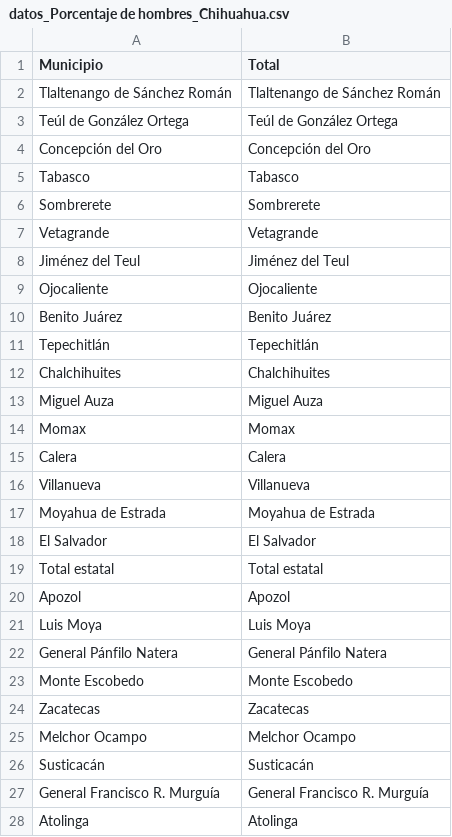
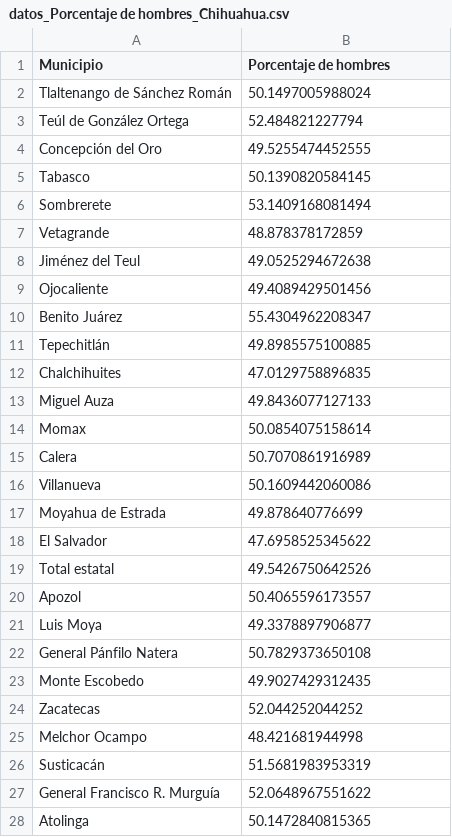
Before and after one commit to OscarJVP/COVID_data_tool, a CSV file: Docs/Datos INEGI/Datos Chihuahua/datos_Porcentaje de hombres_Chihuahua.csv, drawn as a sheet; only a part is shown; the diff covers the shown part only.

```diff
--- a/Docs/Datos INEGI/Datos Chihuahua/datos_Porcentaje de hombres_Chihuahua.csv
+++ b/Docs/Datos INEGI/Datos Chihuahua/datos_Porcentaje de hombres_Chihuahua.csv
@@ -1,28 +1,28 @@
-Municipio,Total
-Tlaltenango de Sánchez Román,Tlaltenango de Sánchez Román
-Teúl de González Ortega,Teúl de González Ortega
-Concepción del Oro,Concepción del Oro
-Tabasco,Tabasco
-Sombrerete,Sombrerete
-Vetagrande,Vetagrande
-Jiménez del Teul,Jiménez del Teul
-Ojocaliente,Ojocaliente
-Benito Juárez,Benito Juárez
-Tepechitlán,Tepechitlán
-Chalchihuites,Chalchihuites
-Miguel Auza,Miguel Auza
-Momax ,Momax
-Calera,Calera
-Villanueva,Villanueva
-Moyahua de Estrada,Moyahua de Estrada
-El Salvador,El Salvador
-Total estatal,Total estatal
-Apozol,Apozol
-Luis Moya,Luis Moya
-General Pánfilo Natera,General Pánfilo Natera
-Monte Escobedo,Monte Escobedo
-Zacatecas,Zacatecas
-Melchor Ocampo,Melchor Ocampo
-Susticacán ,Susticacán
-General Francisco R. Murguía,General Francisco R. Murguía
-Atolinga,Atolinga
+Municipio,Porcentaje de hombres
+Tlaltenango de Sánchez Román,50.1497005988024
+Teúl de González Ortega,52.484821227794
+Concepción del Oro,49.5255474452555
+Tabasco,50.1390820584145
+Sombrerete,53.1409168081494
+Vetagrande,48.878378172859
+Jiménez del Teul,49.0525294672638
+Ojocaliente,49.4089429501456
+Benito Juárez,55.4304962208347
+Tepechitlán,49.8985575100885
+Chalchihuites,47.0129758896835
+Miguel Auza,49.8436077127133
+Momax ,50.0854075158614
+Calera,50.7070861916989
+Villanueva,50.1609442060086
+Moyahua de Estrada,49.878640776699
+El Salvador,47.6958525345622
+Total estatal,49.5426750642526
+Apozol,50.4065596173557
+Luis Moya,49.3378897906877
+General Pánfilo Natera,50.7829373650108
+Monte Escobedo,49.9027429312435
+Zacatecas,52.044252044252
+Melchor Ocampo,48.421681944998
+Susticacán ,51.5681983953319
+General Francisco R. Murguía,52.0648967551622
+Atolinga,50.1472840815365
```
Also changed, not shown: 32 edited cells elsewhere in this file, Docs/Datos INEGI/Datos Campeche/datos_Porcentaje de hombres_Campeche.csv, Docs/Datos INEGI/Datos Campeche/datos_Porcentaje de mujeres_Campeche.csv, 7 other files.
